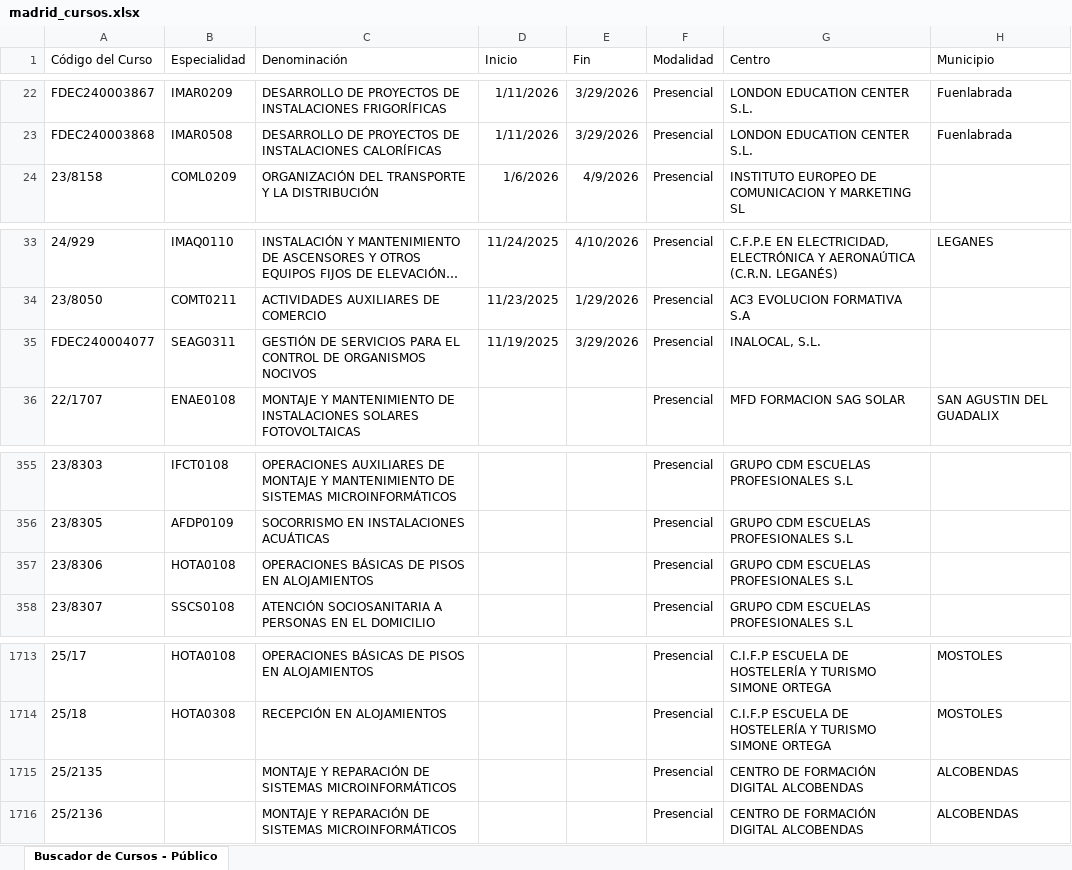
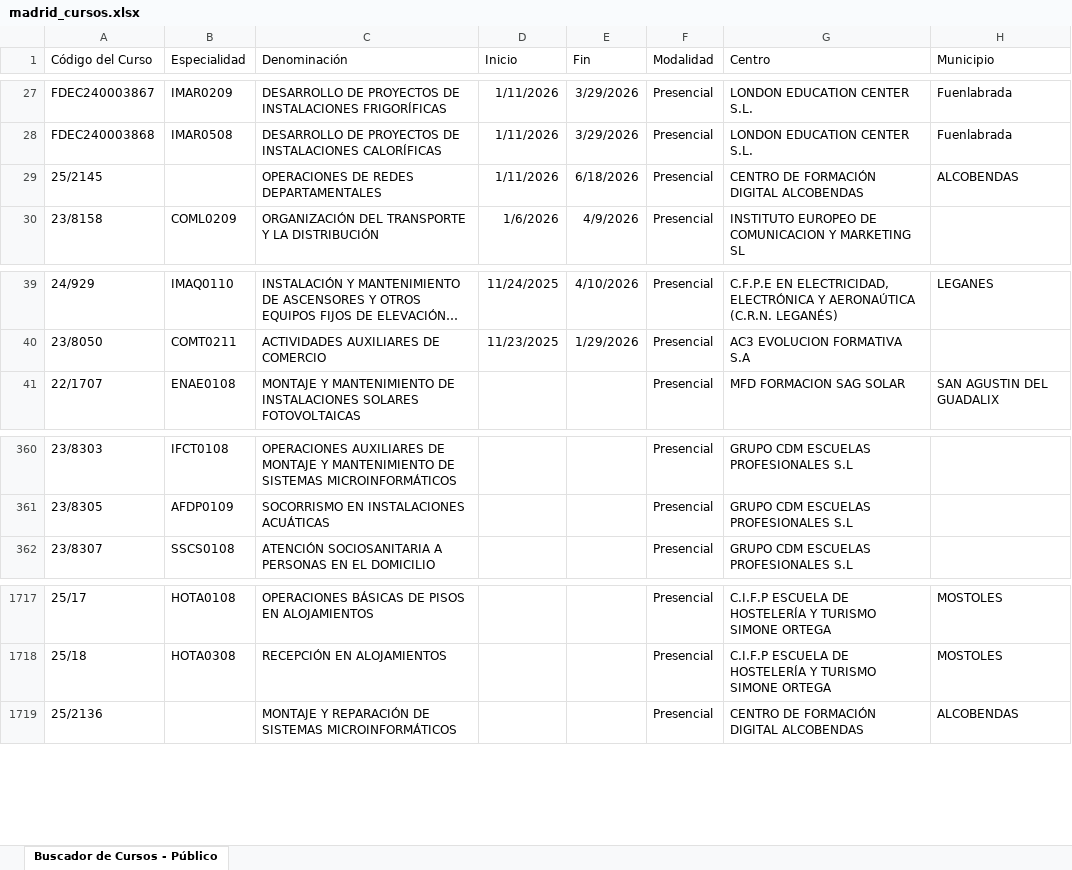
Before and after one commit to adavesik/cursos-de-formacion-SEPE, an Excel workbook: public/madrid_cursos.xlsx, sheet Buscador de Cursos - Público, drawn as a sheet; only a part is shown, gaps mark what is left out; long unchanged cells end in …; values as stored, in another font and other column widths than the file's, no borders; removed rows and columns are numbered as before the commit, all else as after; the diff covers the shown part only; the diff names each change by its address in the sheet, - before the commit and + after, or states it on an @@ line.

```diff
--- a/public/madrid_cursos.xlsx (sheet Buscador de Cursos - Público)
+++ b/public/madrid_cursos.xlsx (sheet Buscador de Cursos - Público)
+row 29: 25/2145 |  | OPERACIONES DE REDES DEPARTAMENTALES | 1/11/2026 | 6/18/2026 | Presencial | CENTRO DE FORMACIÓN DIGITAL ALCOBENDAS | ALCOBENDAS
-row 35: FDEC240004077 | SEAG0311 | GESTIÓN DE SERVICIOS PARA EL CONTROL DE ORGANISMOS NOCIVOS | 11/19/2025 | 3/29/2026 | Presencial | INALOCAL, S.L.
-row 357: 23/8306 | HOTA0108 | OPERACIONES BÁSICAS DE PISOS EN ALOJAMIENTOS |  |  | Presencial | GRUPO CDM ESCUELAS PROFESIONALES S.L
-row 1715: 25/2135 |  | MONTAJE Y REPARACIÓN DE SISTEMAS MICROINFORMÁTICOS |  |  | Presencial | CENTRO DE FORMACIÓN DIGITAL ALCOBENDAS | ALCOBENDAS
```
Also changed, not shown: 5 added rows and 4 removed rows elsewhere in this sheet.
